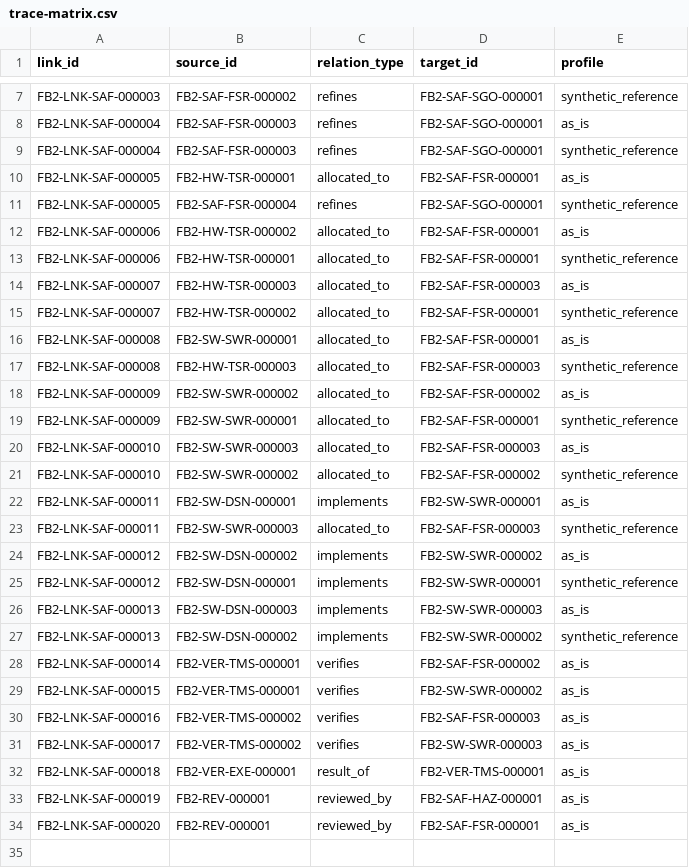
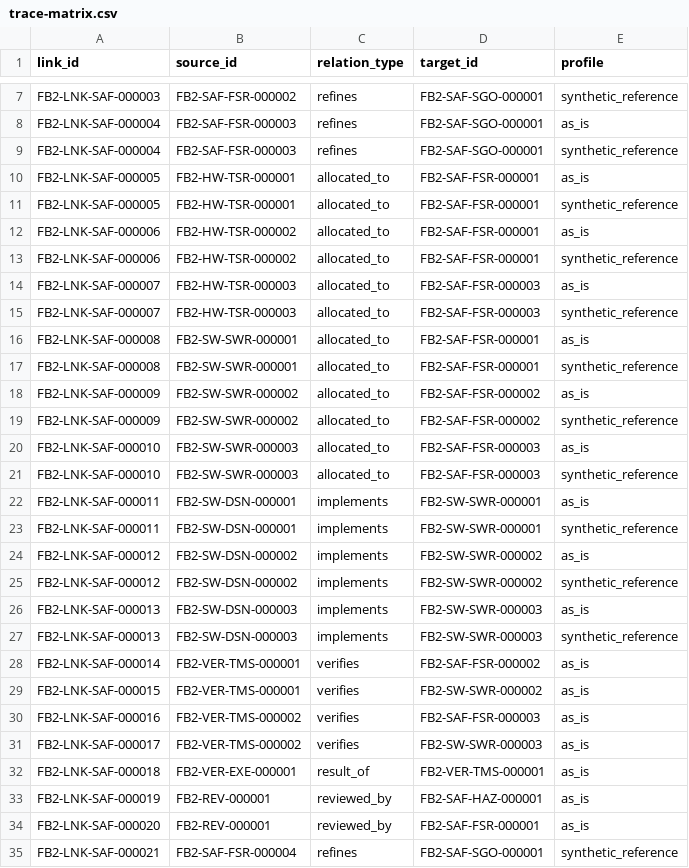
Before and after one commit to vinod0m/foxbms-2, a CSV file: docs/artifacts/exports/trace-matrix.csv, drawn as a sheet; only a part is shown, gaps mark what is left out.

Commit message:
fix: fix dangling links and missing refines link in synthetic_reference profile
- Removed 7 dangling links from synthetic_reference link registry that referenced as_is-only artifacts
- Added missing refines link FB2-LNK-SAF-000021: FSR-000004 -> SGO-000001
- All link metadata now complete with change_suspect_status field
- All validations pass: 0 errors, 16 findings
- Acceptance suite: PASSED (8/8 gates)
- Self-tests: 11/11 PASS

```diff
--- a/docs/artifacts/exports/trace-matrix.csv
+++ b/docs/artifacts/exports/trace-matrix.csv
@@ -10,19 +10,19 @@ FB2-LNK-SAF-000004,FB2-SAF-FSR-000003,refines,FB2-SAF-SGO-000001,synthetic_refer
 FB2-LNK-SAF-000005,FB2-HW-TSR-000001,allocated_to,FB2-SAF-FSR-000001,as_is
-FB2-LNK-SAF-000005,FB2-SAF-FSR-000004,refines,FB2-SAF-SGO-000001,synthetic_reference
+FB2-LNK-SAF-000005,FB2-HW-TSR-000001,allocated_to,FB2-SAF-FSR-000001,synthetic_reference
 FB2-LNK-SAF-000006,FB2-HW-TSR-000002,allocated_to,FB2-SAF-FSR-000001,as_is
-FB2-LNK-SAF-000006,FB2-HW-TSR-000001,allocated_to,FB2-SAF-FSR-000001,synthetic_reference
+FB2-LNK-SAF-000006,FB2-HW-TSR-000002,allocated_to,FB2-SAF-FSR-000001,synthetic_reference
 FB2-LNK-SAF-000007,FB2-HW-TSR-000003,allocated_to,FB2-SAF-FSR-000003,as_is
-FB2-LNK-SAF-000007,FB2-HW-TSR-000002,allocated_to,FB2-SAF-FSR-000001,synthetic_reference
+FB2-LNK-SAF-000007,FB2-HW-TSR-000003,allocated_to,FB2-SAF-FSR-000003,synthetic_reference
 FB2-LNK-SAF-000008,FB2-SW-SWR-000001,allocated_to,FB2-SAF-FSR-000001,as_is
-FB2-LNK-SAF-000008,FB2-HW-TSR-000003,allocated_to,FB2-SAF-FSR-000003,synthetic_reference
+FB2-LNK-SAF-000008,FB2-SW-SWR-000001,allocated_to,FB2-SAF-FSR-000001,synthetic_reference
 FB2-LNK-SAF-000009,FB2-SW-SWR-000002,allocated_to,FB2-SAF-FSR-000002,as_is
-FB2-LNK-SAF-000009,FB2-SW-SWR-000001,allocated_to,FB2-SAF-FSR-000001,synthetic_reference
+FB2-LNK-SAF-000009,FB2-SW-SWR-000002,allocated_to,FB2-SAF-FSR-000002,synthetic_reference
 FB2-LNK-SAF-000010,FB2-SW-SWR-000003,allocated_to,FB2-SAF-FSR-000003,as_is
-FB2-LNK-SAF-000010,FB2-SW-SWR-000002,allocated_to,FB2-SAF-FSR-000002,synthetic_reference
+FB2-LNK-SAF-000010,FB2-SW-SWR-000003,allocated_to,FB2-SAF-FSR-000003,synthetic_reference
 FB2-LNK-SAF-000011,FB2-SW-DSN-000001,implements,FB2-SW-SWR-000001,as_is
-FB2-LNK-SAF-000011,FB2-SW-SWR-000003,allocated_to,FB2-SAF-FSR-000003,synthetic_reference
+FB2-LNK-SAF-000011,FB2-SW-DSN-000001,implements,FB2-SW-SWR-000001,synthetic_reference
 FB2-LNK-SAF-000012,FB2-SW-DSN-000002,implements,FB2-SW-SWR-000002,as_is
-FB2-LNK-SAF-000012,FB2-SW-DSN-000001,implements,FB2-SW-SWR-000001,synthetic_reference
+FB2-LNK-SAF-000012,FB2-SW-DSN-000002,implements,FB2-SW-SWR-000002,synthetic_reference
 FB2-LNK-SAF-000013,FB2-SW-DSN-000003,implements,FB2-SW-SWR-000003,as_is
-FB2-LNK-SAF-000013,FB2-SW-DSN-000002,implements,FB2-SW-SWR-000002,synthetic_reference
+FB2-LNK-SAF-000013,FB2-SW-DSN-000003,implements,FB2-SW-SWR-000003,synthetic_reference
 FB2-LNK-SAF-000014,FB2-VER-TMS-000001,verifies,FB2-SAF-FSR-000002,as_is
@@ -34 +34,2 @@ FB2-LNK-SAF-000019,FB2-REV-000001,reviewed_by,FB2-SAF-HAZ-000001,as_is
 FB2-LNK-SAF-000020,FB2-REV-000001,reviewed_by,FB2-SAF-FSR-000001,as_is
+FB2-LNK-SAF-000021,FB2-SAF-FSR-000004,refines,FB2-SAF-SGO-000001,synthetic_reference
```
Also changed, not shown: 5 other files.
